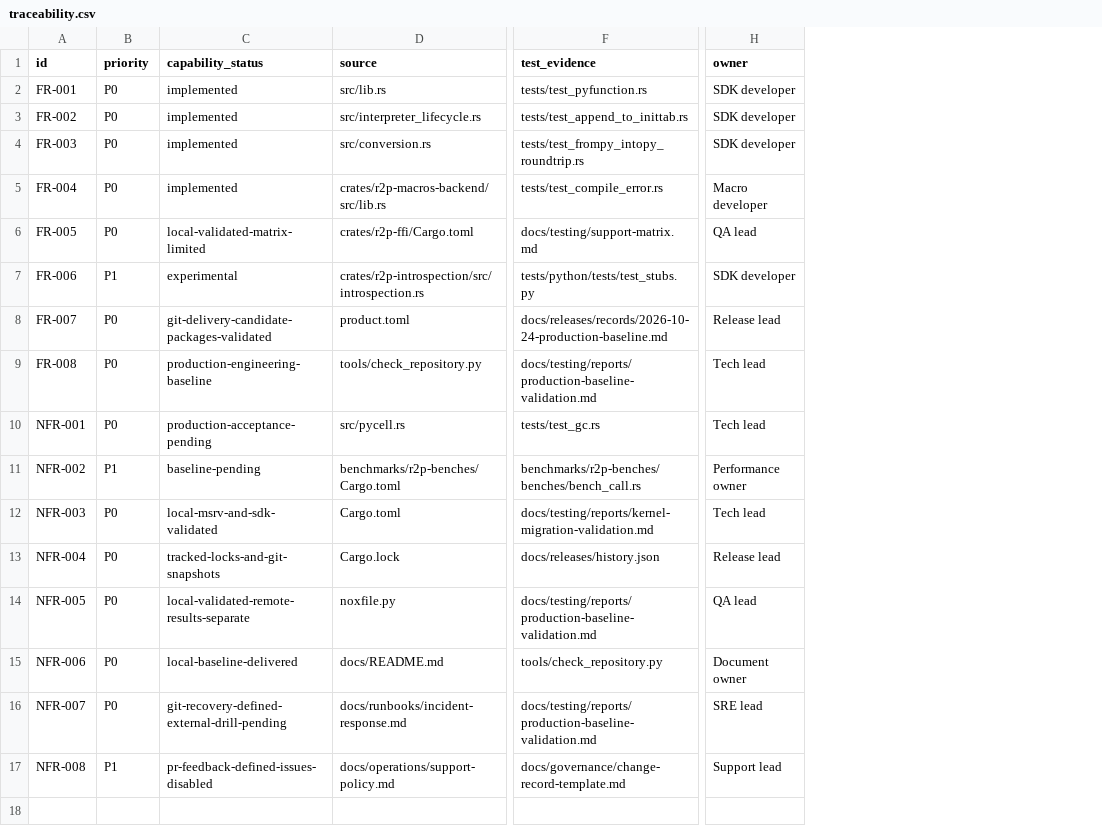
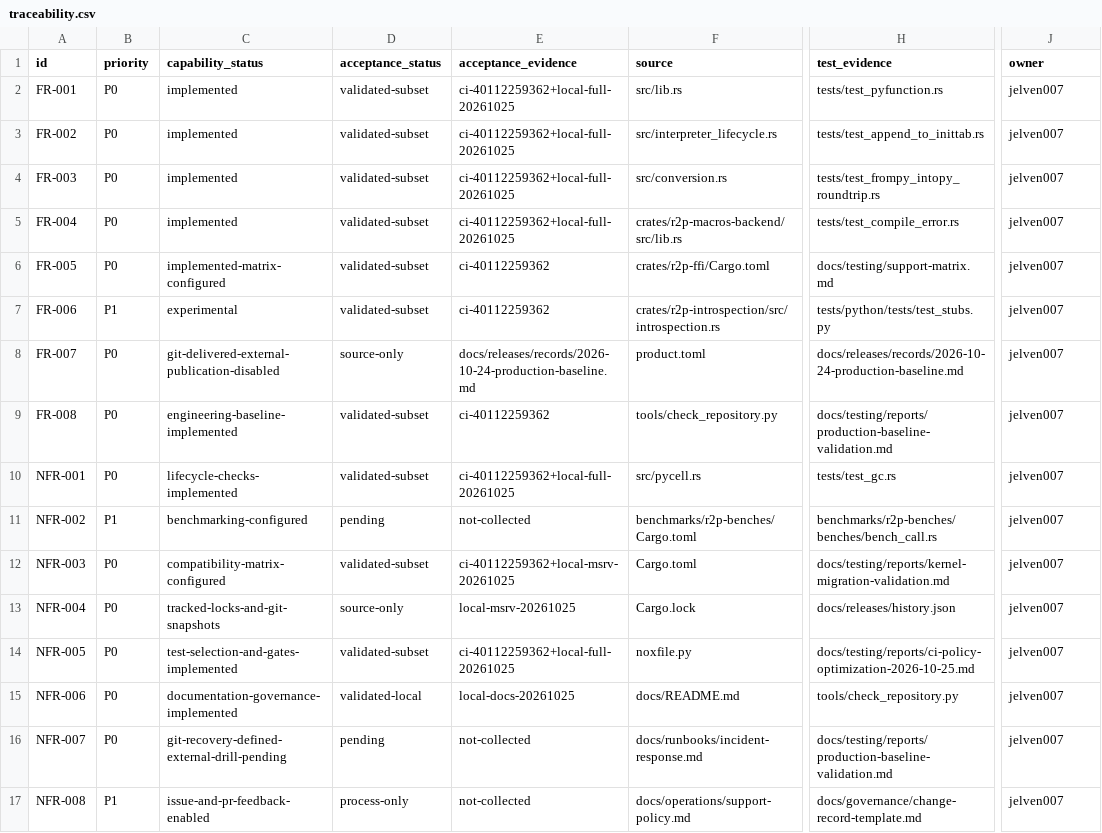
Before and after one commit to jelven007/r2p, a CSV file: docs/requirements/traceability.csv, drawn as a sheet; only a part is shown, gaps mark what is left out; addresses are those after the commit; the diff names each change by its address in the sheet, - before the commit and + after, or states it on an @@ line.

Commit message:
docs: separate implementation and acceptance evidence with real maintenance ownership

```diff
--- a/docs/requirements/traceability.csv
+++ b/docs/requirements/traceability.csv
+column D (acceptance_status), rows 2-17: validated-subset | validated-subset | validated-subset | validated-subset | validated-subset | validated-subset | source-only | validated-subset | validated-subset | pending | validated-subset | source-only | validated-subset | validated-local | pending | process-only
+column E (acceptance_evidence), rows 2-17: ci-40112259362+local-full-20261025 | ci-40112259362+local-full-20261025 | ci-40112259362+local-full-20261025 | ci-40112259362+local-full-20261025 | ci-40112259362 | ci-40112259362 | docs/releases/records/2026-10-24-production-baseline.md | ci-40112259362 | ci-40112259362+local-full-20261025 | not-collected | ci-40112259362+local-msrv-20261025 | local-msrv-20261025 | ci-40112259362+local-full-20261025 | local-docs-20261025 | not-collected | not-collected
-J2:J4 (owner): SDK developer
+J2:J4 (owner): jelven007
-J5 (owner): Macro developer
+J5 (owner): jelven007
-C6 (capability_status): local-validated-matrix-limited
+C6 (capability_status): implemented-matrix-configured
-J6 (owner): QA lead
+J6 (owner): jelven007
-J7 (owner): SDK developer
+J7 (owner): jelven007
-C8 (capability_status): git-delivery-candidate-packages-validated
+C8 (capability_status): git-delivered-external-publication-disabled
-J8 (owner): Release lead
+J8 (owner): jelven007
-C9 (capability_status): production-engineering-baseline
+C9 (capability_status): engineering-baseline-implemented
-J9:J10 (owner): Tech lead
+J9:J10 (owner): jelven007
-C10 (capability_status): production-acceptance-pending
+C10 (capability_status): lifecycle-checks-implemented
-C11 (capability_status): baseline-pending
+C11 (capability_status): benchmarking-configured
-J11 (owner): Performance owner
+J11 (owner): jelven007
-C12 (capability_status): local-msrv-and-sdk-validated
+C12 (capability_status): compatibility-matrix-configured
-J12 (owner): Tech lead
+J12 (owner): jelven007
-J13 (owner): Release lead
+J13 (owner): jelven007
-C14 (capability_status): local-validated-remote-results-separate
+C14 (capability_status): test-selection-and-gates-implemented
-H14 (test_evidence): docs/testing/reports/production-baseline-validation.md
+H14 (test_evidence): docs/testing/reports/ci-policy-optimization-2026-10-25.md
-J14 (owner): QA lead
+J14 (owner): jelven007
-C15 (capability_status): local-baseline-delivered
+C15 (capability_status): documentation-governance-implemented
-J15 (owner): Document owner
+J15 (owner): jelven007
-J16 (owner): SRE lead
+J16 (owner): jelven007
-C17 (capability_status): pr-feedback-defined-issues-disabled
+C17 (capability_status): issue-and-pr-feedback-enabled
-J17 (owner): Support lead
+J17 (owner): jelven007
```
Also changed, not shown: 32 other files.
